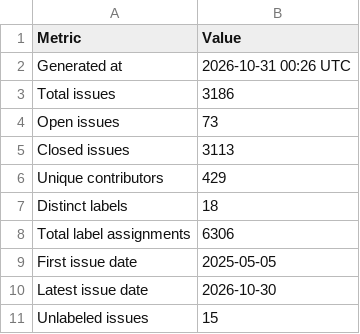
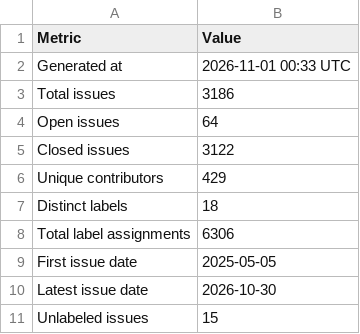
Before and after one commit to C2SM/zonda-statistics, a CSV file: csv/overview.csv, drawn as a sheet.

```diff
--- a/csv/overview.csv
+++ b/csv/overview.csv
@@ -1,6 +1,6 @@
 Metric,Value
-Generated at,2026-10-31 00:26 UTC
+Generated at,2026-11-01 00:33 UTC
 Total issues,3186
-Open issues,73
-Closed issues,3113
+Open issues,64
+Closed issues,3122
 Unique contributors,429
```
Also changed, not shown: 3 other files.
